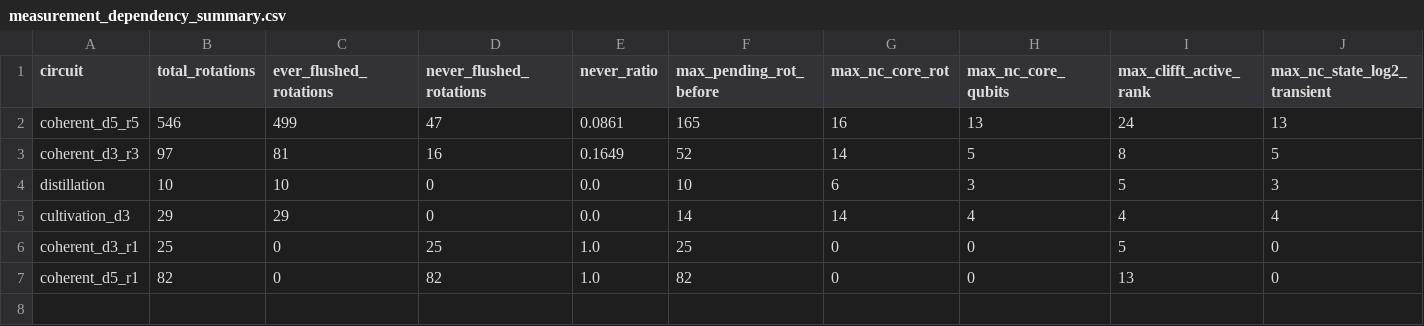
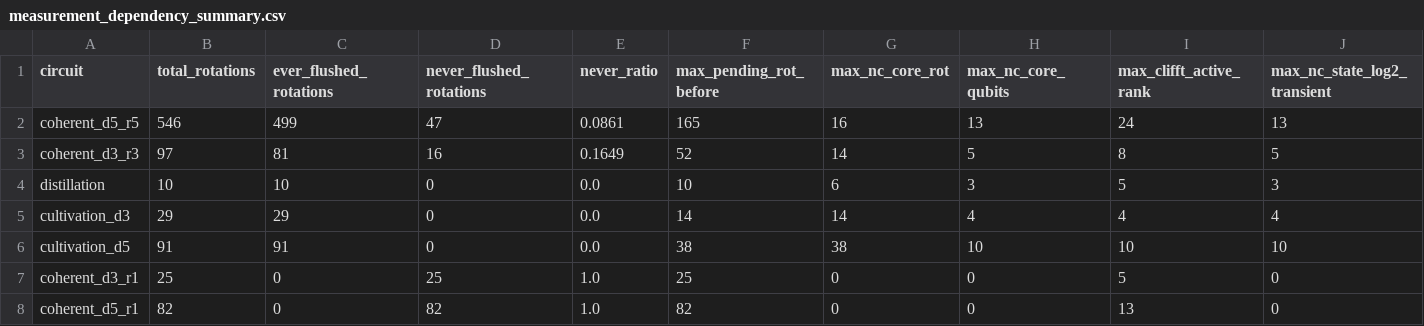
Before and after one commit to cc89124/mdam, a CSV file: reports/measurement_dependency_trace/measurement_dependency_summary.csv, drawn as a sheet; only a part is shown; rows hold the shown columns only; the diff names each change by its address in the sheet, - before the commit and + after, or states it on an @@ line.

```diff
--- a/reports/measurement_dependency_trace/measurement_dependency_summary.csv
+++ b/reports/measurement_dependency_trace/measurement_dependency_summary.csv
+row 6: cultivation_d5 | 91 | 91 | 0 | 0.0 | 38 | 38 | 10 | 10 | 10
```
Also changed, not shown: 4 other files.
